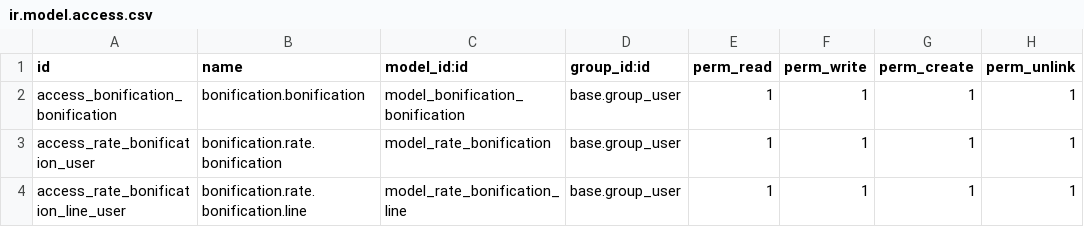
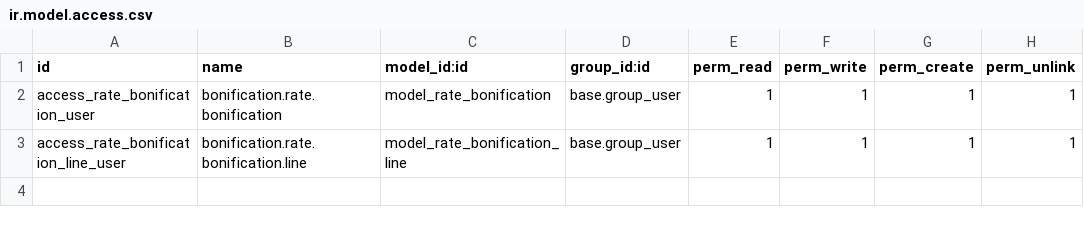
Before and after one commit to Intello-Idea/Solution-Pharmacy, a CSV file: bonification/security/ir.model.access.csv, drawn as a sheet; the diff names each change by its address in the sheet, - before the commit and + after, or states it on an @@ line.

```diff
--- a/bonification/security/ir.model.access.csv
+++ b/bonification/security/ir.model.access.csv
-row 2: access_bonification_bonification | bonification.bonification | model_bonification_bonification | base.group_user | 1 | 1 | 1 | 1
```
Also changed, not shown: 5 other files.
